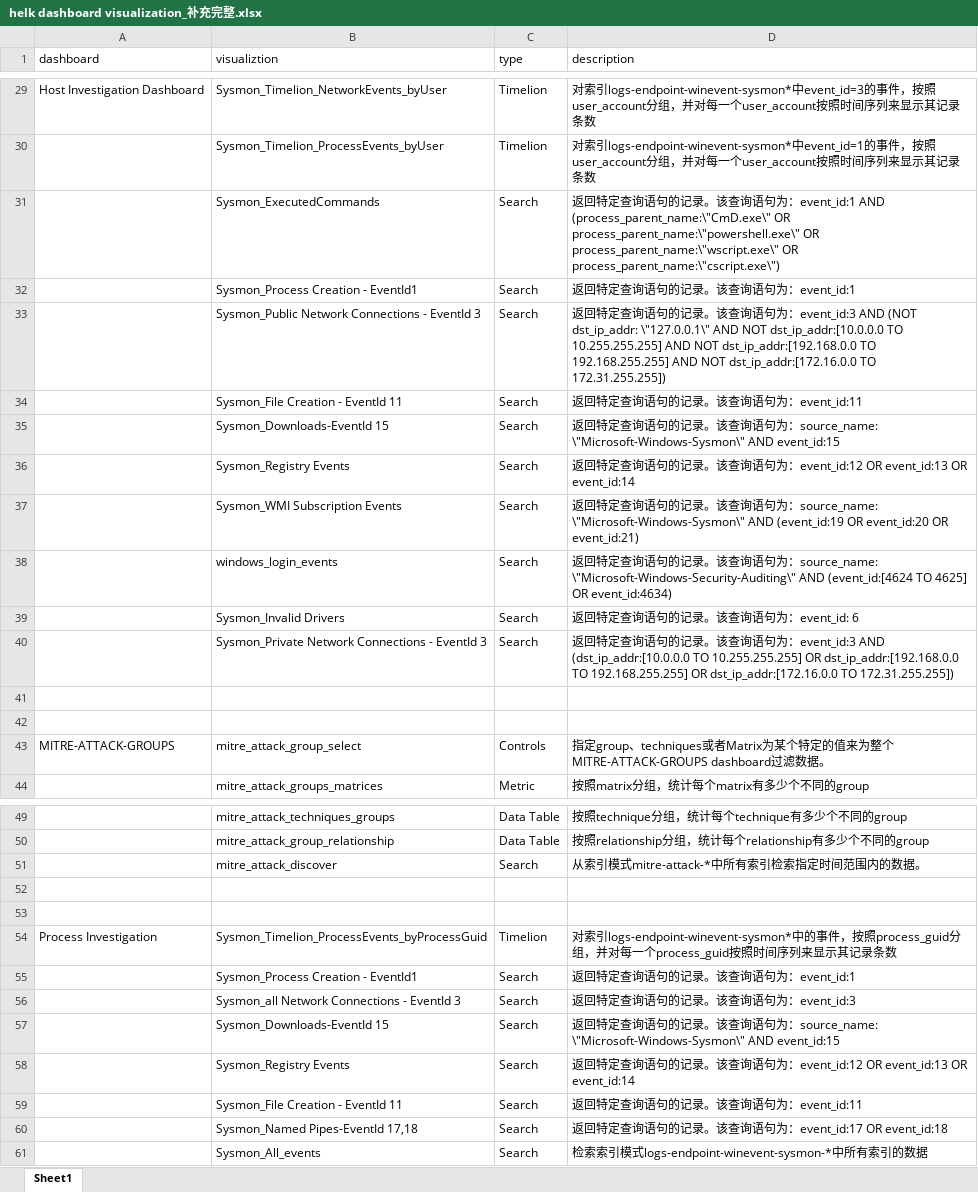
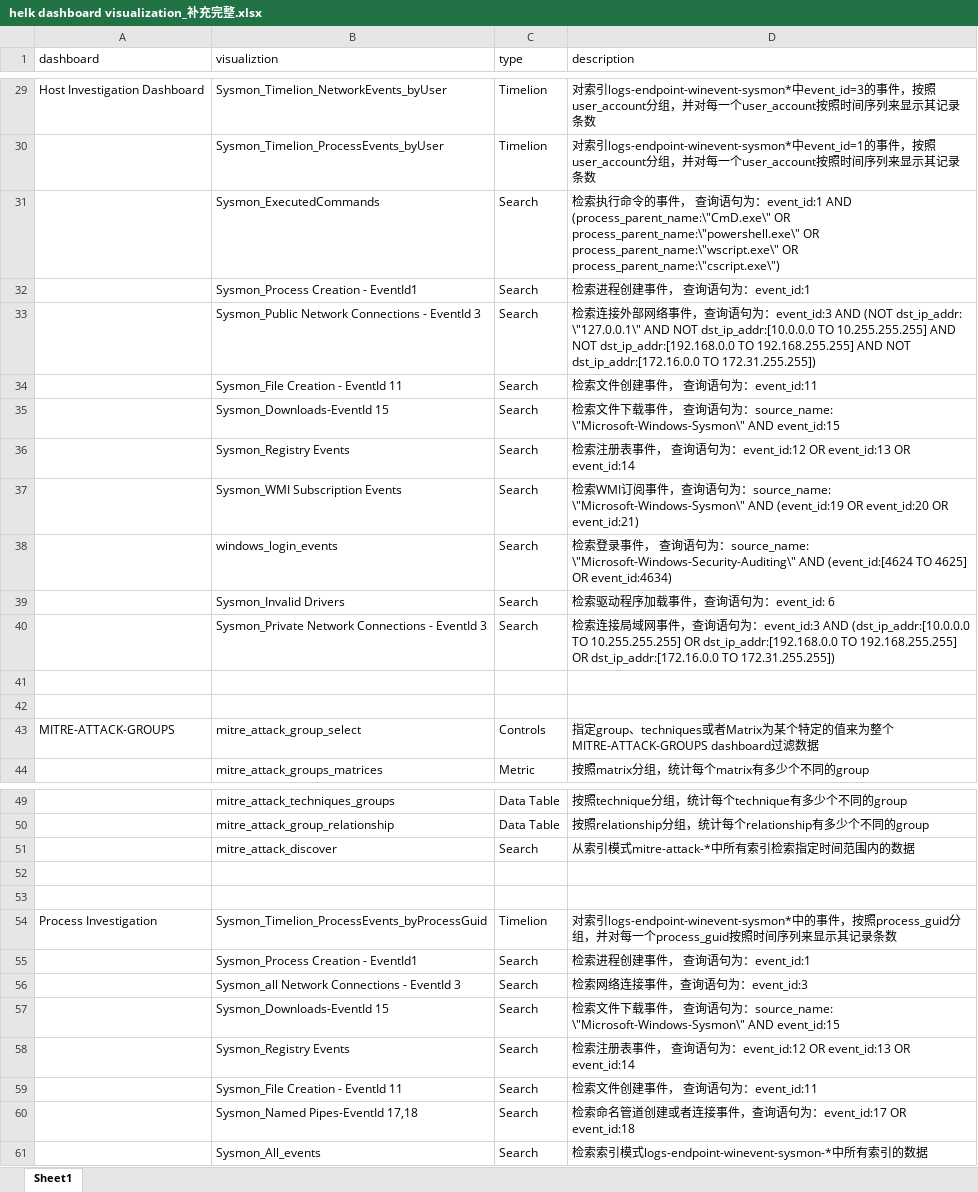
Before and after one commit to parahaoer/pythoncode, an Excel workbook: AnalyzeExcelFile/resource/helk dashboard visualization_补充完整.xlsx, sheet Sheet1, drawn as a sheet; only a part is shown, gaps mark what is left out; values as stored, in another font and other column widths than the file's, no borders; the diff covers the shown part only; the diff names each change by its address in the sheet, - before the commit and + after, or states it on an @@ line.

```diff
--- a/AnalyzeExcelFile/resource/helk dashboard visualization_补充完整.xlsx (sheet Sheet1)
+++ b/AnalyzeExcelFile/resource/helk dashboard visualization_补充完整.xlsx (sheet Sheet1)
-D31 (description): 返回特定查询语句的记录。该查询…
+D31 (description): 检索执行命令的事件， 查询…
-D32 (description): 返回特定查询语句的记录。该查询语句为：event_id:1
+D32 (description): 检索进程创建事件， 查询语句为：event_id:1
-D33 (description): 返回特定查询语句的记录。该查询…
+D33 (description): 检索连接外部网络事件，查询…
-D34 (description): 返回特定查询语句的记录。该查询语句为：event_id:11
+D34 (description): 检索文件创建事件， 查询语句为：event_id:11
-D35 (description): 返回特定查询语句的记录。该查询…
+D35 (description): 检索文件下载事件， 查询…
-D36 (description): 返回特定查询语句的记录。该查询语句…
+D36 (description): 检索注册表事件， 查询语句…
-D37 (description): 返回特定查询语句的记录。该查询…
+D37 (description): 检索WMI订阅事件，查询…
-D38 (description): 返回特定查询语句的记录。该查询…
+D38 (description): 检索登录事件， 查询…
-D39 (description): 返回特定查询语句的记录。该查询语句为：event_id: 6
+D39 (description): 检索驱动程序加载事件，查询语句为：event_id: 6
-D40 (description): 返回特定查询语句的记录。该查询…
+D40 (description): 检索连接局域网事件，查询…
-D43 (description): …数据。
+D43 (description): …数据
-D51 (description): 从索引模式mitre-attack-*中所有索引检索指定时间范围内的数据。
+D51 (description): 从索引模式mitre-attack-*中所有索引检索指定时间范围内的数据
-D55 (description): 返回特定查询语句的记录。该查询语句为：event_id:1
+D55 (description): 检索进程创建事件， 查询语句为：event_id:1
-D56 (description): 返回特定查询语句的记录。该查询语句为：event_id:3
+D56 (description): 检索网络连接事件，查询语句为：event_id:3
-D57 (description): 返回特定查询语句的记录。该查询…
+D57 (description): 检索文件下载事件， 查询…
-D58 (description): 返回特定查询语句的记录。该查询语句…
+D58 (description): 检索注册表事件， 查询语句…
-D59 (description): 返回特定查询语句的记录。该查询语句为：event_id:11
+D59 (description): 检索文件创建事件， 查询语句为：event_id:11
-D60 (description): 返回特定查询语句的记录。该查询语句…
+D60 (description): 检索命名管道创建或者连接事件，查询语句…
```
Also changed, not shown: 7 edited cells elsewhere in this sheet, 4 other files.
